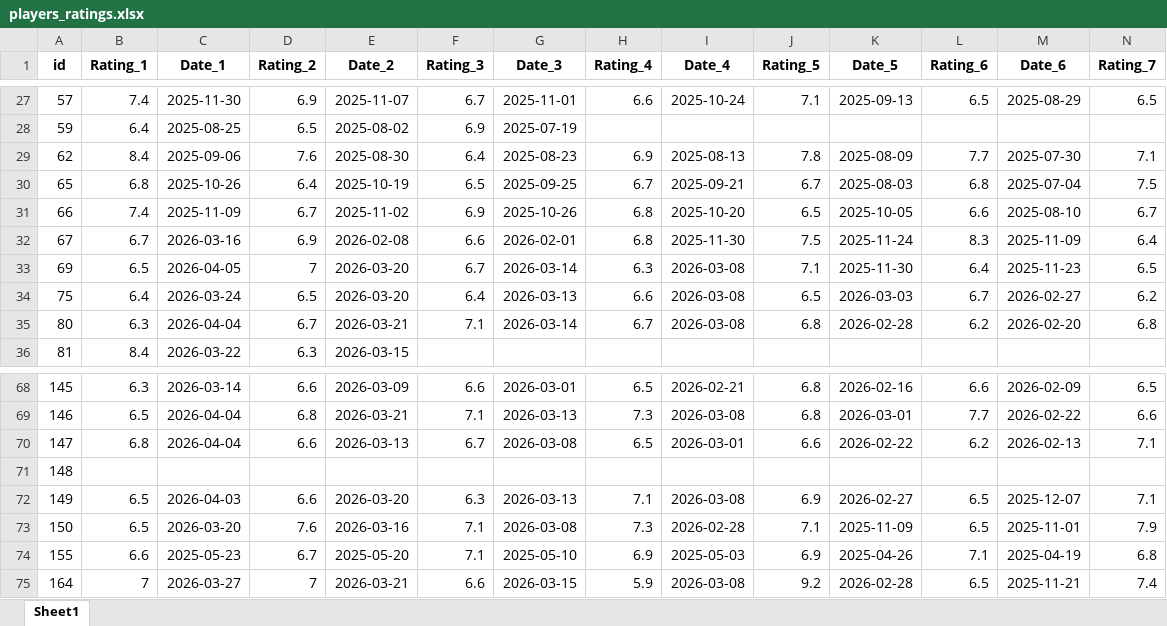
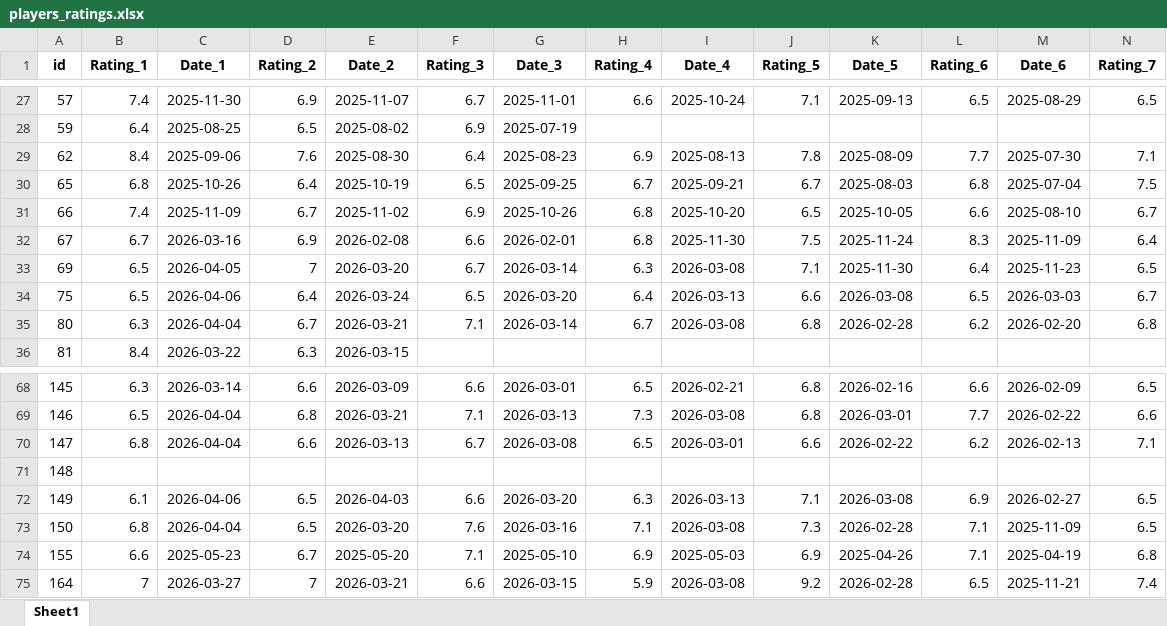
Before and after one commit to PetrMelicharik/fmscoutscz, an Excel workbook: players_ratings.xlsx, sheet Sheet1, drawn as a sheet; only a part is shown, gaps mark what is left out; values as stored, in another font and other column widths than the file's, no borders; the diff covers the shown part only; the diff names each change by its address in the sheet, - before the commit and + after, or states it on an @@ line.

```diff
--- a/players_ratings.xlsx (sheet Sheet1)
+++ b/players_ratings.xlsx (sheet Sheet1)
-B34 (Rating_1): 6.4
+B34 (Rating_1): 6.5
-C34 (Date_1): 2026-03-24
+C34 (Date_1): 2026-04-06
-D34 (Rating_2): 6.5
+D34 (Rating_2): 6.4
-E34 (Date_2): 2026-03-20
+E34 (Date_2): 2026-03-24
-F34 (Rating_3): 6.4
+F34 (Rating_3): 6.5
-G34 (Date_3): 2026-03-13
+G34 (Date_3): 2026-03-20
-H34 (Rating_4): 6.6
+H34 (Rating_4): 6.4
-I34 (Date_4): 2026-03-08
+I34 (Date_4): 2026-03-13
-J34 (Rating_5): 6.5
+J34 (Rating_5): 6.6
-K34 (Date_5): 2026-03-03
+K34 (Date_5): 2026-03-08
-L34 (Rating_6): 6.7
+L34 (Rating_6): 6.5
-M34 (Date_6): 2026-02-27
+M34 (Date_6): 2026-03-03
-N34 (Rating_7): 6.2
+N34 (Rating_7): 6.7
-B72 (Rating_1): 6.5
+B72 (Rating_1): 6.1
-C72 (Date_1): 2026-04-03
+C72 (Date_1): 2026-04-06
-D72 (Rating_2): 6.6
+D72 (Rating_2): 6.5
-E72 (Date_2): 2026-03-20
+E72 (Date_2): 2026-04-03
-F72 (Rating_3): 6.3
+F72 (Rating_3): 6.6
-G72 (Date_3): 2026-03-13
+G72 (Date_3): 2026-03-20
-H72 (Rating_4): 7.1
+H72 (Rating_4): 6.3
-I72 (Date_4): 2026-03-08
+I72 (Date_4): 2026-03-13
-J72 (Rating_5): 6.9
+J72 (Rating_5): 7.1
-K72 (Date_5): 2026-02-27
+K72 (Date_5): 2026-03-08
-L72 (Rating_6): 6.5
+L72 (Rating_6): 6.9
-M72 (Date_6): 2025-12-07
+M72 (Date_6): 2026-02-27
-N72 (Rating_7): 7.1
+N72 (Rating_7): 6.5
-B73 (Rating_1): 6.5
+B73 (Rating_1): 6.8
-C73 (Date_1): 2026-03-20
+C73 (Date_1): 2026-04-04
-D73 (Rating_2): 7.6
+D73 (Rating_2): 6.5
-E73 (Date_2): 2026-03-16
+E73 (Date_2): 2026-03-20
-F73 (Rating_3): 7.1
+F73 (Rating_3): 7.6
-G73 (Date_3): 2026-03-08
+G73 (Date_3): 2026-03-16
-H73 (Rating_4): 7.3
+H73 (Rating_4): 7.1
-I73 (Date_4): 2026-02-28
+I73 (Date_4): 2026-03-08
-J73 (Rating_5): 7.1
+J73 (Rating_5): 7.3
-K73 (Date_5): 2025-11-09
+K73 (Date_5): 2026-02-28
-L73 (Rating_6): 6.5
+L73 (Rating_6): 7.1
-M73 (Date_6): 2025-11-01
+M73 (Date_6): 2025-11-09
-N73 (Rating_7): 7.9
+N73 (Rating_7): 6.5
```
Also changed, not shown: 946 edited cells elsewhere in this sheet, players_profiles.xlsx, players_stats.xlsx.
